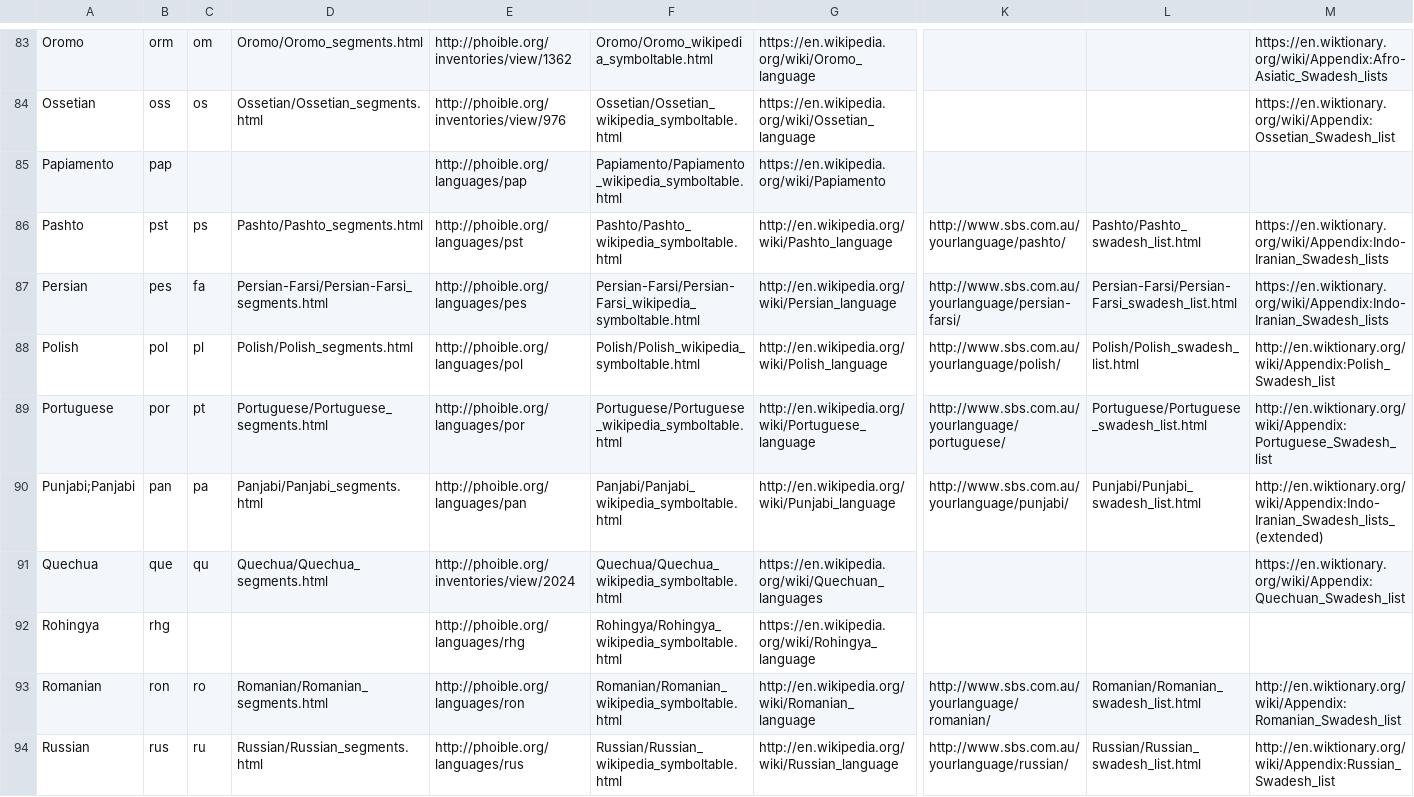
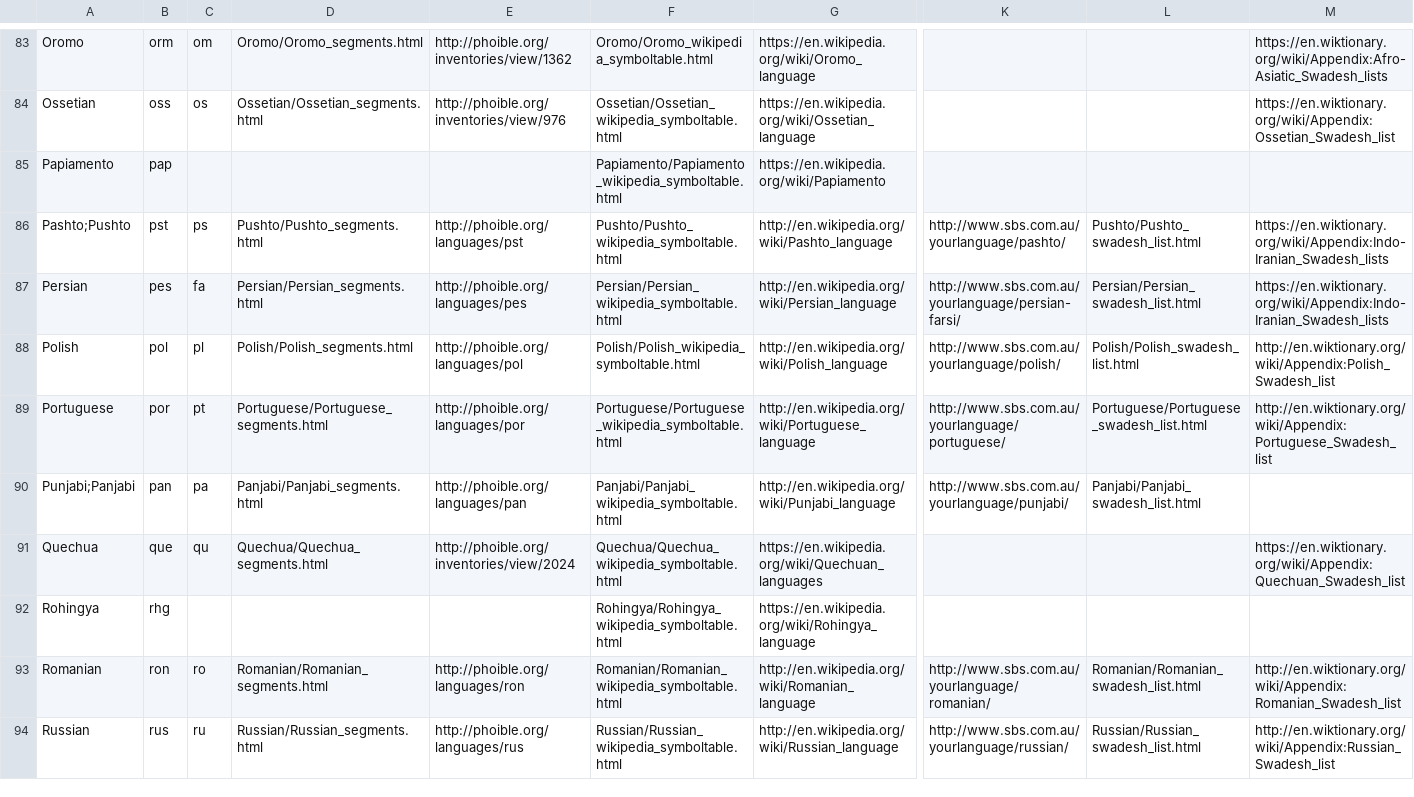
Before and after one commit to uiuc-sst/g2ps, a CSV file: _config/languages3.csv, drawn as a sheet; only a part is shown, gaps mark what is left out; the diff covers the shown part only; the diff names each change by its address in the sheet, - before the commit and + after, or states it on an @@ line.

Commit message:
validated all links in index.html

```diff
--- a/_config/languages3.csv
+++ b/_config/languages3.csv
-E85: http://phoible.org/languages/pap
+E85: (empty)
-A86: Pashto
+A86: Pashto;Pushto
-D86: Pashto/Pashto_segments.html
+D86: Pushto/Pushto_segments.html
-F86: Pashto/Pashto_wikipedia_symboltable.html
+F86: Pushto/Pushto_wikipedia_symboltable.html
-L86: Pashto/Pashto_swadesh_list.html
+L86: Pushto/Pushto_swadesh_list.html
-D87: Persian-Farsi/Persian-Farsi_segments.html
+D87: Persian/Persian_segments.html
-F87: Persian-Farsi/Persian-Farsi_wikipedia_symboltable.html
+F87: Persian/Persian_wikipedia_symboltable.html
-L87: Persian-Farsi/Persian-Farsi_swadesh_list.html
+L87: Persian/Persian_swadesh_list.html
-L90: Punjabi/Punjabi_swadesh_list.html
+L90: Panjabi/Panjabi_swadesh_list.html
-M90: http://en.wiktionary.org/wiki/Appendix:Indo-Iranian_Swadesh_lists_(extended)
+M90: (empty)
-E92: http://phoible.org/languages/rhg
+E92: (empty)
```
Also changed, not shown: 29 edited cells elsewhere in this file, 7 other files.
